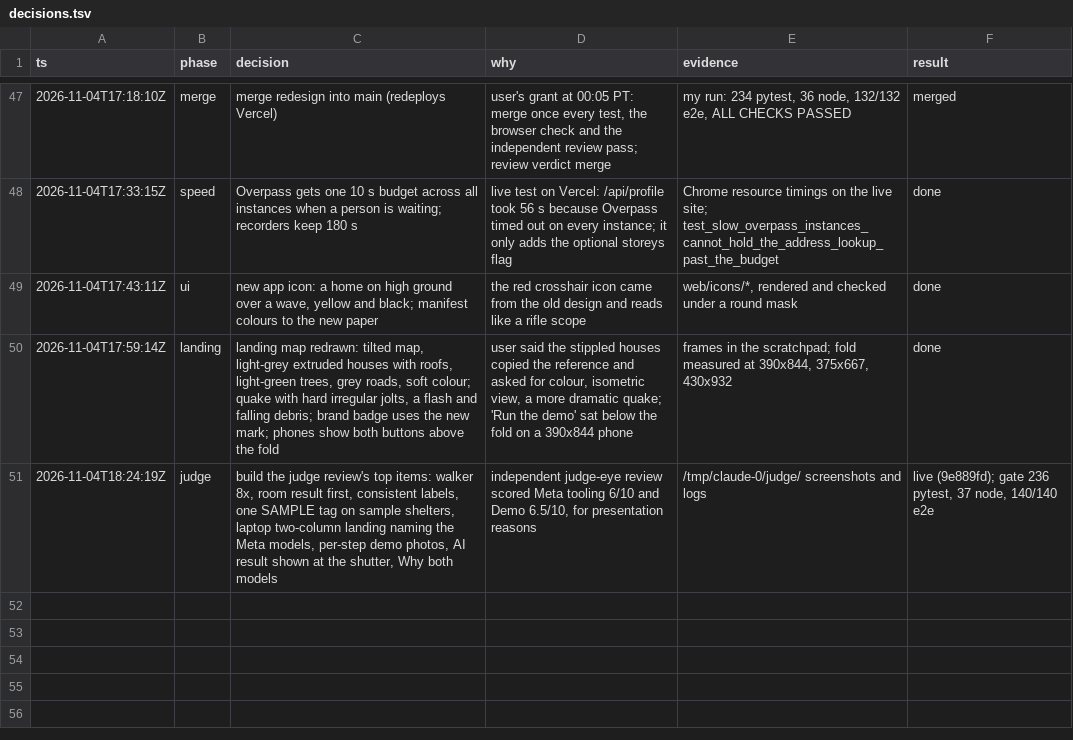
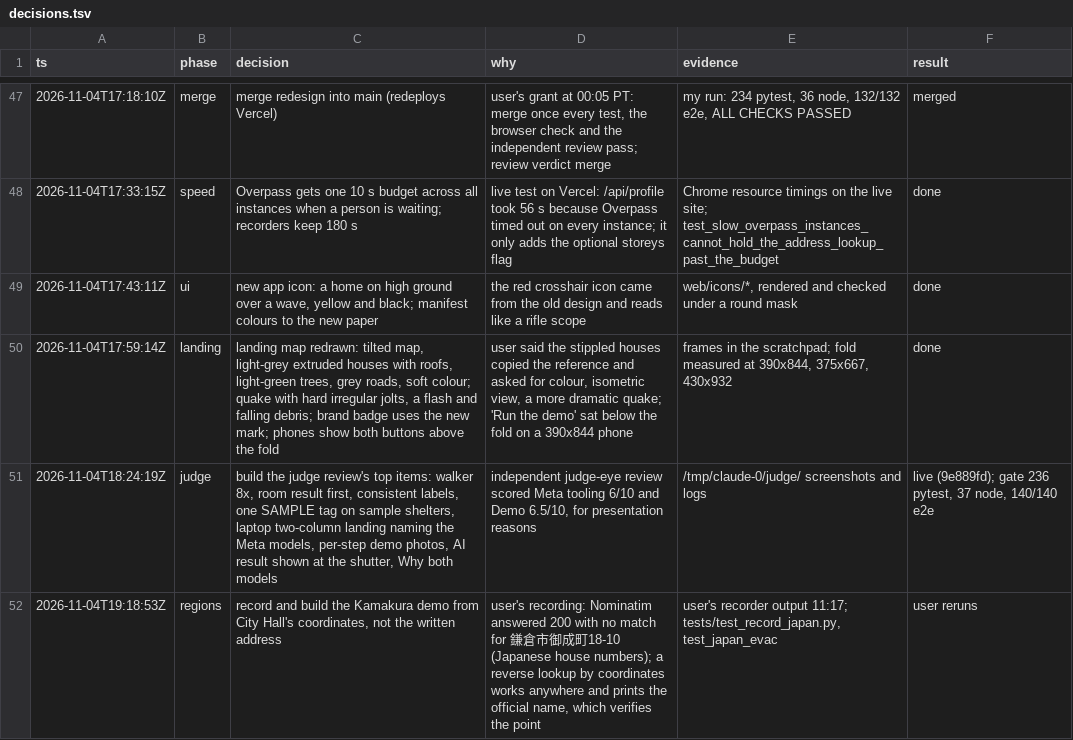
Before and after one commit to judecutler/safezone, a TSV file: docs/decisions.tsv, drawn as a sheet; only a part is shown, gaps mark what is left out.

```diff
--- a/docs/decisions.tsv
+++ b/docs/decisions.tsv
@@ -51 +51,2 @@ ts	phase	decision	why	evidence	result
 2026-11-04T18:24:19Z	judge	build the judge review's top items: walker 8x, room result first, consistent labels, one SAMPLE tag on sample shelters, laptop two-column landing naming the Meta models, per-step demo photos, AI result shown at the shutter, Why both models	independent judge-eye review scored Meta tooling 6/10 and Demo 6.5/10, for presentation reasons	/tmp/claude-0/judge/ screenshots and logs	live (9e889fd); gate 236 pytest, 37 node, 140/140 e2e
+2026-11-04T19:18:53Z	regions	record and build the Kamakura demo from City Hall's coordinates, not the written address	user's recording: Nominatim answered 200 with no match for 鎌倉市御成町18-10 (Japanese house numbers); a reverse lookup by coordinates works anywhere and prints the official name, which verifies the point	user's recorder output 11:17; tests/test_record_japan.py, test_japan_evac	user reruns
```
Also changed, not shown: 5 other files.
